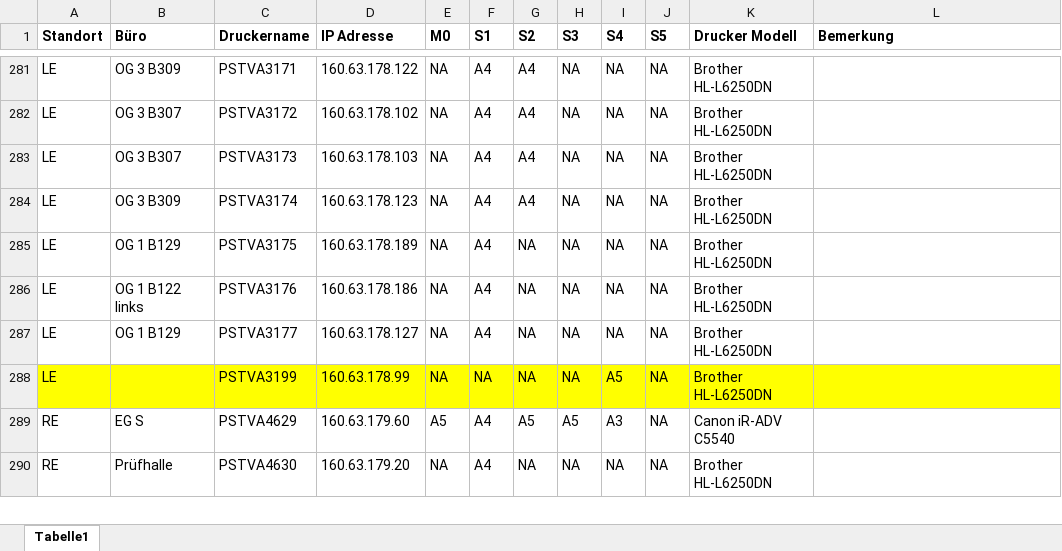
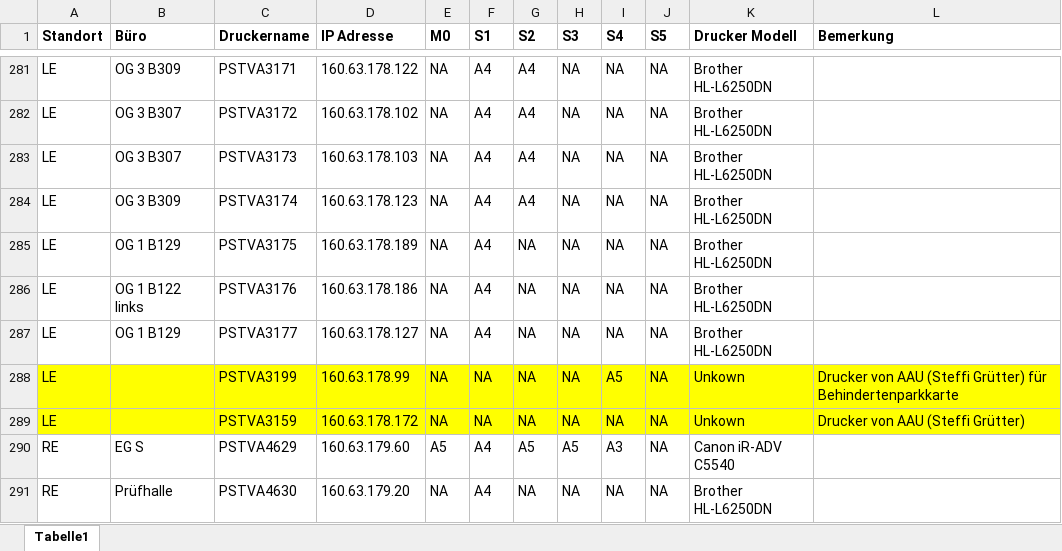
Before and after one commit to weitnow/PrinterListHelper, an Excel workbook: input/all_printers_list_of_support/Druckerliste_Support_20062023.xlsx, sheet Tabelle1, drawn as a sheet; only a part is shown, gaps mark what is left out; values as stored, in another font and other column widths than the file's, no borders; the diff names each change by its address in the sheet, - before the commit and + after, or states it on an @@ line.

```diff
--- a/input/all_printers_list_of_support/Druckerliste_Support_20062023.xlsx (sheet Tabelle1)
+++ b/input/all_printers_list_of_support/Druckerliste_Support_20062023.xlsx (sheet Tabelle1)
-K288 (Drucker Modell): Brother HL-L6250DN
+K288 (Drucker Modell): Unkown
-L288 (Bemerkung): (empty)
+L288 (Bemerkung): Drucker von AAU (Steffi Grütter) für Behindertenparkkarte
+row 289: LE |  | PSTVA3159 | 160.63.178.172 | NA | NA | NA | NA | NA | NA | Unkown | Drucker von AAU (Steffi Grütter)
```
Also changed, not shown: input/printers_by_department/ZUL.xlsx, output/gilles.xlsx, 11 other files.
